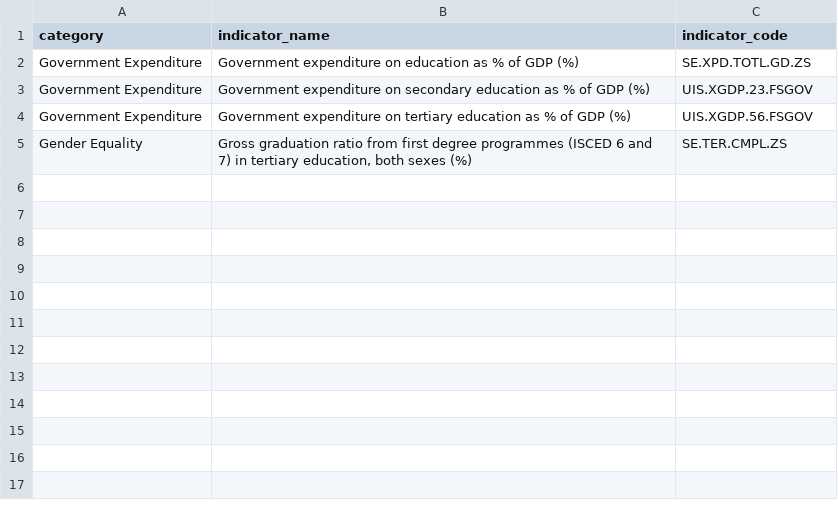
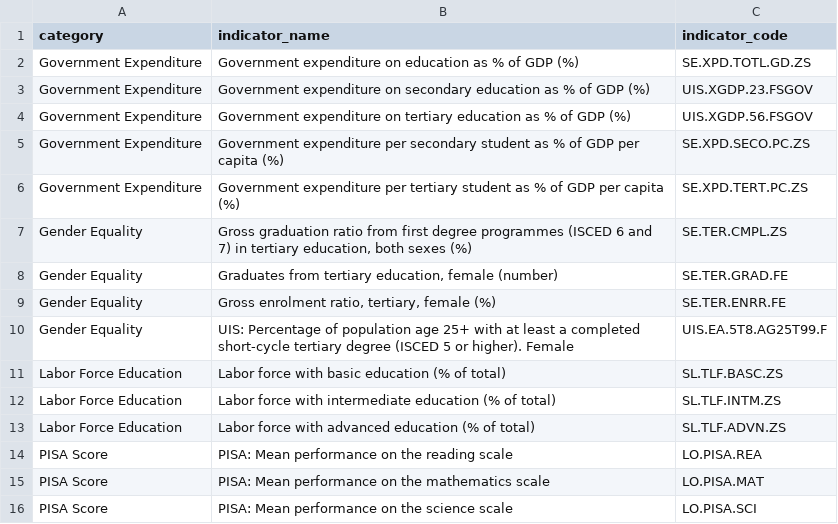
Before and after one commit to gitkeniwo/knowledge-engineering-course-project, a CSV file: Data/neo4j/categories.csv, drawn as a sheet; the diff names each change by its address in the sheet, - before the commit and + after, or states it on an @@ line.

```diff
--- a/Data/neo4j/categories.csv
+++ b/Data/neo4j/categories.csv
+row 5: Government Expenditure | Government expenditure per secondary student as % of GDP per capita (%) | SE.XPD.SECO.PC.ZS
+row 6: Government Expenditure | Government expenditure per tertiary student as % of GDP per capita (%) | SE.XPD.TERT.PC.ZS
+row 8: Gender Equality | Graduates from tertiary education, female (number) | SE.TER.GRAD.FE
+row 9: Gender Equality | Gross enrolment ratio, tertiary, female (%) | SE.TER.ENRR.FE
+row 10: Gender Equality | UIS: Percentage of population age 25+ with at least a completed short-cycle tertiary degree (ISCED 5 or higher). Female | UIS.EA.5T8.AG25T99.F
+row 11: Labor Force Education | Labor force with basic education (% of total) | SL.TLF.BASC.ZS
+row 12: Labor Force Education | Labor force with intermediate education (% of total) | SL.TLF.INTM.ZS
+row 13: Labor Force Education | Labor force with advanced education (% of total) | SL.TLF.ADVN.ZS
+row 14: PISA Score | PISA: Mean performance on the reading scale | LO.PISA.REA
+row 15: PISA Score | PISA: Mean performance on the mathematics scale | LO.PISA.MAT
+row 16: PISA Score | PISA: Mean performance on the science scale | LO.PISA.SCI
```
Also changed, not shown: Data/neo4j/employment.csv, Data/neo4j/socioecono.csv, 5 other files.
